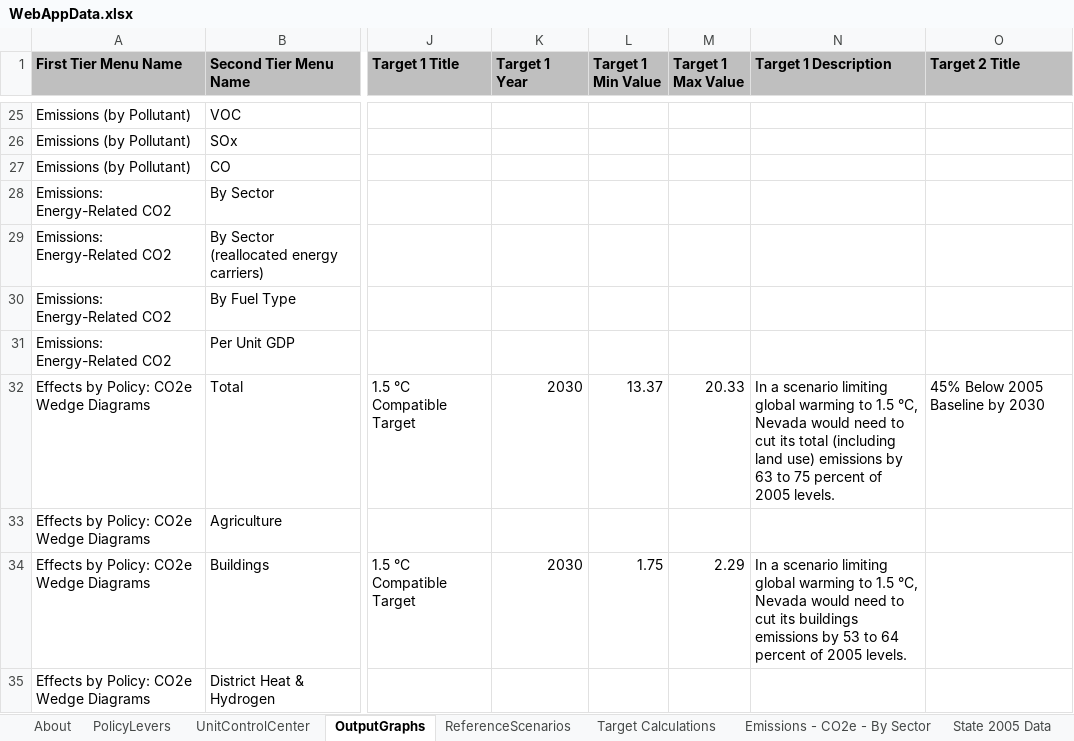
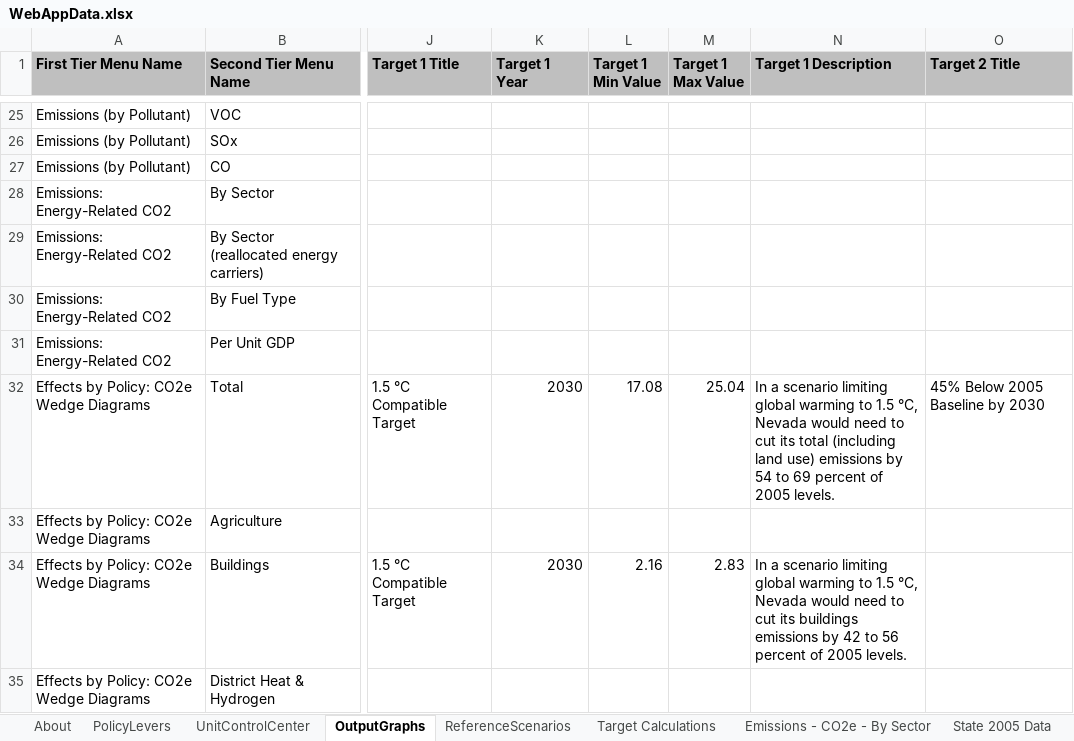
Before and after one commit to EnergyInnovation/eps-nevada, an Excel workbook: WebAppData.xlsx, sheet OutputGraphs, drawn as a sheet; only a part is shown, gaps mark what is left out; values as stored, in another font and other column widths than the file's, no borders; conditional formats not drawn; the diff covers the shown part only; the diff names each change by its address in the sheet, - before the commit and + after, or states it on an @@ line.

Commit message:
updated targets

```diff
--- a/WebAppData.xlsx (sheet OutputGraphs)
+++ b/WebAppData.xlsx (sheet OutputGraphs)
-L32 (Target 1 Min Value): 13.37
+L32 (Target 1 Min Value): 17.08
-M32 (Target 1 Max Value): 20.33
+M32 (Target 1 Max Value): 25.04
-N32 (Target 1 Description): …emissions by 63 to 75 percent of…
+N32 (Target 1 Description): …emissions by 54 to 69 percent of…
-L34 (Target 1 Min Value): 1.75
+L34 (Target 1 Min Value): 2.16
-M34 (Target 1 Max Value): 2.29
+M34 (Target 1 Max Value): 2.83
-N34 (Target 1 Description): …emissions by 53 to 64 percent of…
+N34 (Target 1 Description): …emissions by 42 to 56 percent of…
```
Also changed, not shown: 27 edited cells elsewhere in this sheet, sheet Emissions - CO2e - By Sector, sheet Target Calculations.
